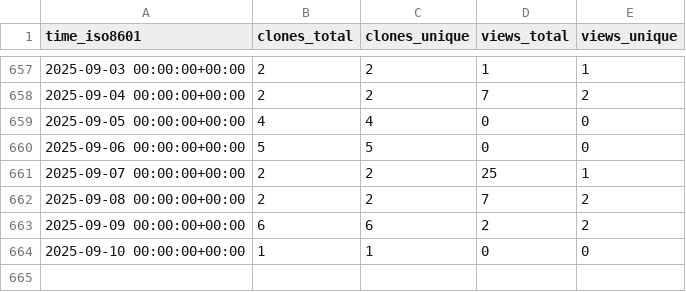
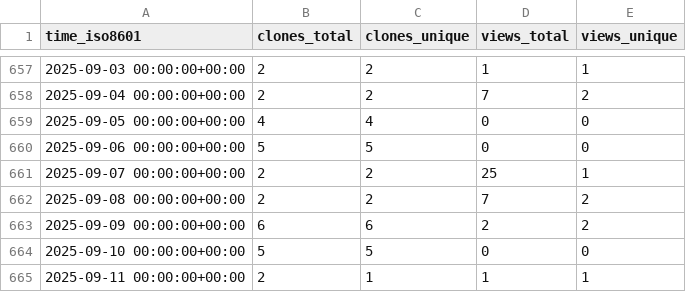
Before and after one commit to Inria-NERV/happyFeat, a CSV file: Inria-NERV/happyFeat/ghrs-data/views_clones_aggregate.csv, drawn as a sheet; only a part is shown, gaps mark what is left out.

```diff
--- a/Inria-NERV/happyFeat/ghrs-data/views_clones_aggregate.csv
+++ b/Inria-NERV/happyFeat/ghrs-data/views_clones_aggregate.csv
@@ -663,2 +663,3 @@ time_iso8601,clones_total,clones_unique,views_total,views_unique
 2025-09-09 00:00:00+00:00,6,6,2,2
-2025-09-10 00:00:00+00:00,1,1,0,0
+2025-09-10 00:00:00+00:00,5,5,0,0
+2025-09-11 00:00:00+00:00,2,1,1,1
```
Also changed, not shown: 1 other file.
